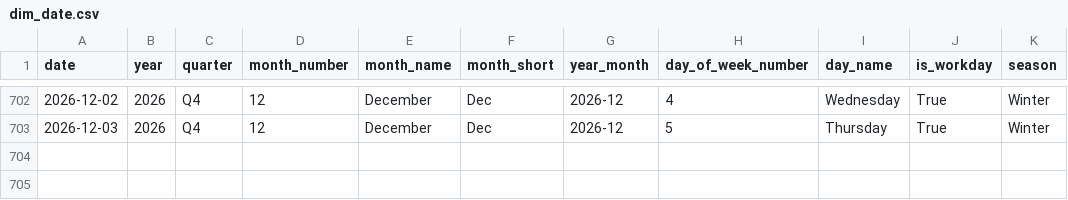
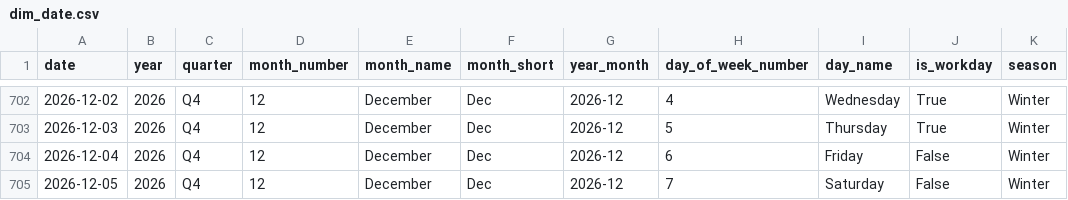
Before and after one commit to samerraef16-hash/Weather-energy-dashboard, a CSV file: data/powerbi/dim_date.csv, drawn as a sheet; only a part is shown, gaps mark what is left out.

```diff
--- a/data/powerbi/dim_date.csv
+++ b/data/powerbi/dim_date.csv
@@ -703 +703,3 @@ date,year,quarter,month_number,month_name,month_short,year_month,day_of_week_num
 2026-12-03,2026,Q4,12,December,Dec,2026-12,5,Thursday,True,Winter
+2026-12-04,2026,Q4,12,December,Dec,2026-12,6,Friday,False,Winter
+2026-12-05,2026,Q4,12,December,Dec,2026-12,7,Saturday,False,Winter
```
Also changed, not shown: data/powerbi/fact_anomalies.csv, data/powerbi/fact_energy_daily_model.csv, 7 other files.
